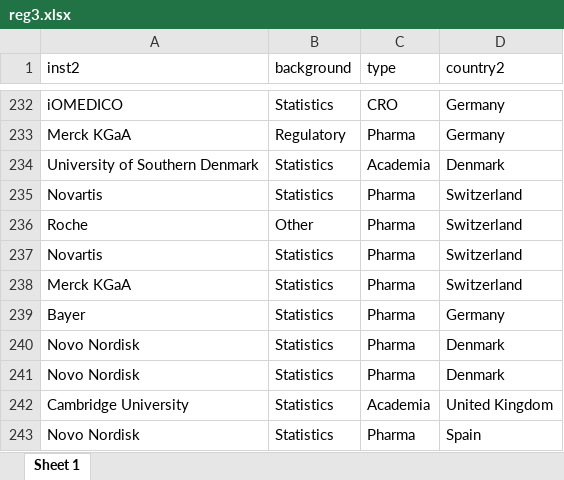
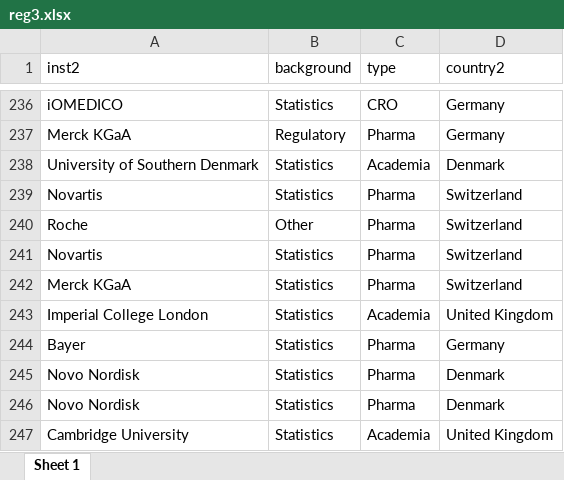
Before and after one commit to baselbiometrics/home, an Excel workbook: upcoming/20250319/reg3.xlsx, sheet Sheet 1, drawn as a sheet; only a part is shown, gaps mark what is left out; the shorter side is filled out with more unchanged rows; values as stored, in another font and other column widths than the file's, no borders; the diff covers the shown part only; the diff names each change by its address in the sheet, - before the commit and + after, or states it on an @@ line.

```diff
--- a/upcoming/20250319/reg3.xlsx (sheet Sheet 1)
+++ b/upcoming/20250319/reg3.xlsx (sheet Sheet 1)
+row 243: Imperial College London | Statistics | Academia | United Kingdom
```
Also changed, not shown: 6 added rows elsewhere in this sheet, upcoming/20250319/qs.xlsx, 13 other files.
